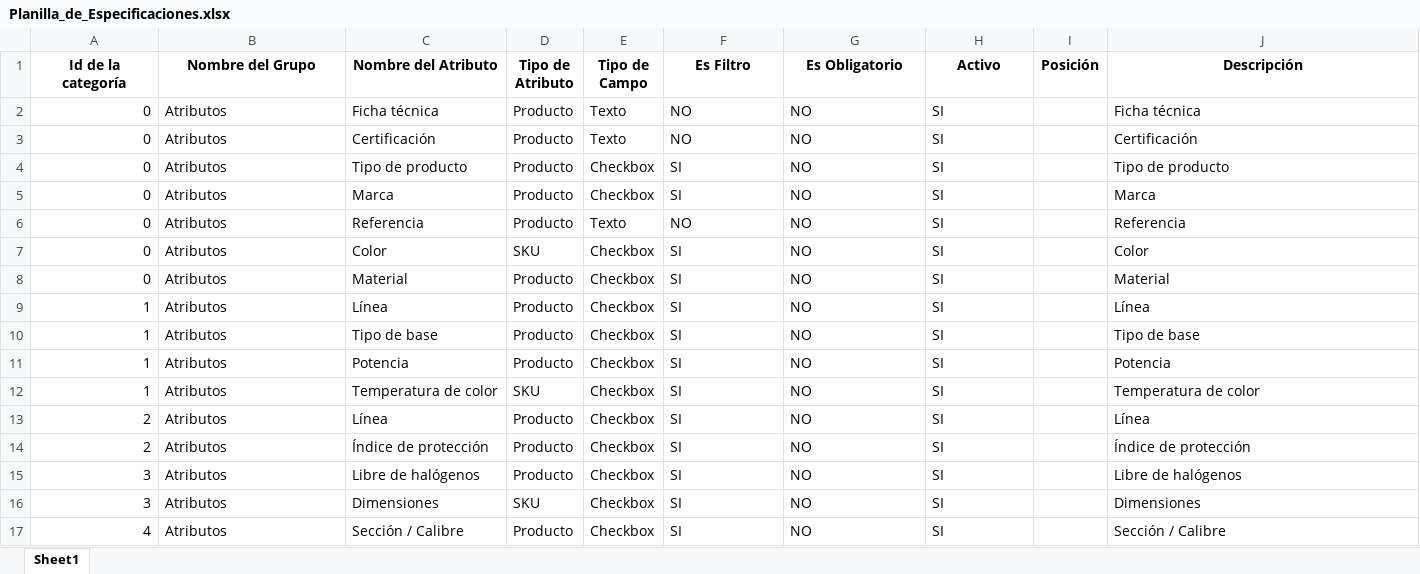
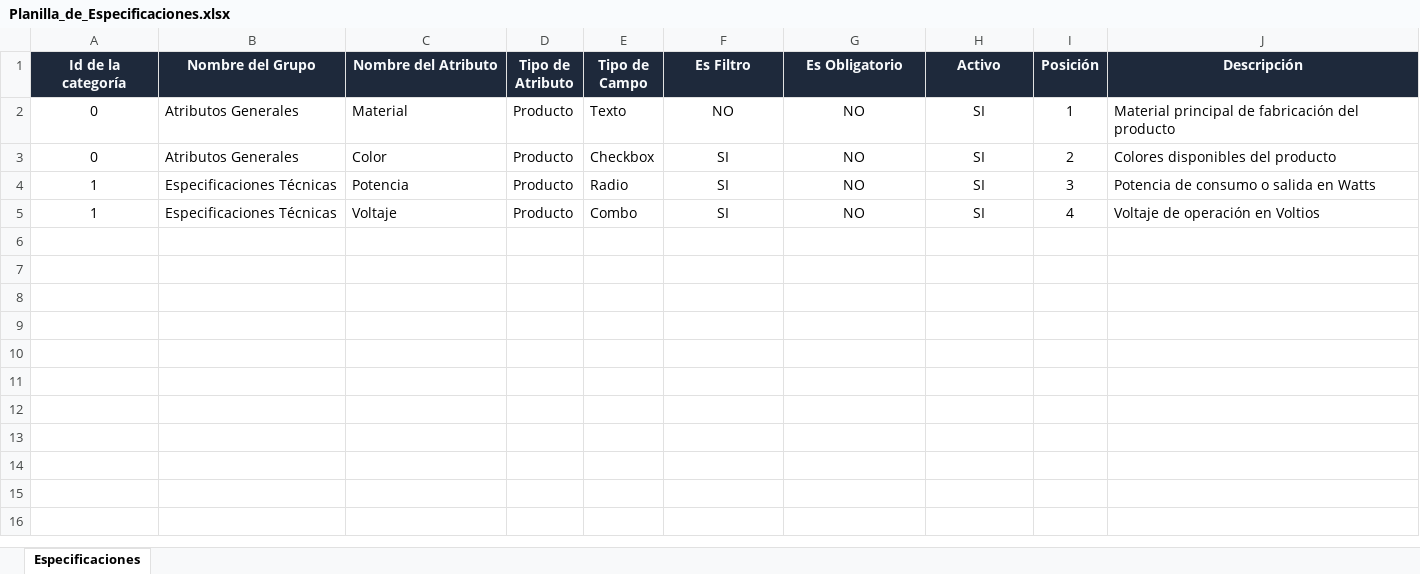
Before and after one commit to GuidoEspinoza/Vtex-Catalog-Engine, an Excel workbook: public/templates/Planilla_de_Especificaciones.xlsx, sheet Especificaciones, drawn as a sheet; only a part is shown; values as stored, in another font and other column widths than the file's, no borders; removed rows and columns are numbered as before the commit, all else as after; the diff covers the shown part only; the diff names each change by its address in the sheet, - before the commit and + after, or states it on an @@ line.

```diff
--- a/public/templates/Planilla_de_Especificaciones.xlsx (sheet Especificaciones)
+++ b/public/templates/Planilla_de_Especificaciones.xlsx (sheet Especificaciones)
-sheet tab: Sheet1
+sheet tab: Especificaciones
@@ A1:J1 fill: none → #1E293B, text colour: black → #F8FAFC @@
-row 2: 0 | Atributos | Ficha técnica | Producto | Texto | NO | NO | SI |  | Ficha técnica
-A2:A3 alignment: right
+A2:A3 alignment: center
-B2:B3 (Nombre del Grupo): Atributos
+B2:B3 (Nombre del Grupo): Atributos Generales
-C2 (Nombre del Atributo): Certificación
+C2 (Nombre del Atributo): Material
-F2:H3 alignment: left
+F2:H3 alignment: center
-I2 (Posición): (empty)
+I2 (Posición): 1
-J2 (Descripción): Certificación
+J2 (Descripción): Material principal de fabricación del producto
-C3 (Nombre del Atributo): Tipo de producto
+C3 (Nombre del Atributo): Color
-I3 (Posición): (empty)
+I3 (Posición): 2
-J3 (Descripción): Tipo de producto
+J3 (Descripción): Colores disponibles del producto
-row 5: 0 | Atributos | Marca | Producto | Checkbox | SI | NO | SI |  | Marca
-row 6: 0 | Atributos | Referencia | Producto | Texto | NO | NO | SI |  | Referencia
-row 7: 0 | Atributos | Color | SKU | Checkbox | SI | NO | SI |  | Color
-row 8: 0 | Atributos | Material | Producto | Checkbox | SI | NO | SI |  | Material
-row 9: 1 | Atributos | Línea | Producto | Checkbox | SI | NO | SI |  | Línea
-A4:A5 alignment: right
+A4:A5 alignment: center
-B4:B5 (Nombre del Grupo): Atributos
+B4:B5 (Nombre del Grupo): Especificaciones Técnicas
-C4 (Nombre del Atributo): Tipo de base
+C4 (Nombre del Atributo): Potencia
-E4 (Tipo de Campo): Checkbox
+E4 (Tipo de Campo): Radio
-F4:H5 alignment: left
+F4:H5 alignment: center
-I4 (Posición): (empty)
+I4 (Posición): 3
-J4 (Descripción): Tipo de base
+J4 (Descripción): Potencia de consumo o salida en Watts
-C5 (Nombre del Atributo): Potencia
+C5 (Nombre del Atributo): Voltaje
-E5 (Tipo de Campo): Checkbox
+E5 (Tipo de Campo): Combo
-I5 (Posición): (empty)
+I5 (Posición): 4
-J5 (Descripción): Potencia
+J5 (Descripción): Voltaje de operación en Voltios
-row 12: 1 | Atributos | Temperatura de color | SKU | Checkbox | SI | NO | SI |  | Temperatura de color
-row 13: 2 | Atributos | Línea | Producto | Checkbox | SI | NO | SI |  | Línea
-row 14: 2 | Atributos | Índice de protección | Producto | Checkbox | SI | NO | SI |  | Índice de protección
-row 15: 3 | Atributos | Libre de halógenos | Producto | Checkbox | SI | NO | SI |  | Libre de halógenos
-row 16: 3 | Atributos | Dimensiones | SKU | Checkbox | SI | NO | SI |  | Dimensiones
-row 17: 4 | Atributos | Sección / Calibre | Producto | Checkbox | SI | NO | SI |  | Sección / Calibre
```
Also changed, not shown: 9 removed rows elsewhere in this sheet, public/templates/Planilla_de_Categorias.xlsx, public/templates/Planilla_de_Colecciones.xlsx, 5 other files.
